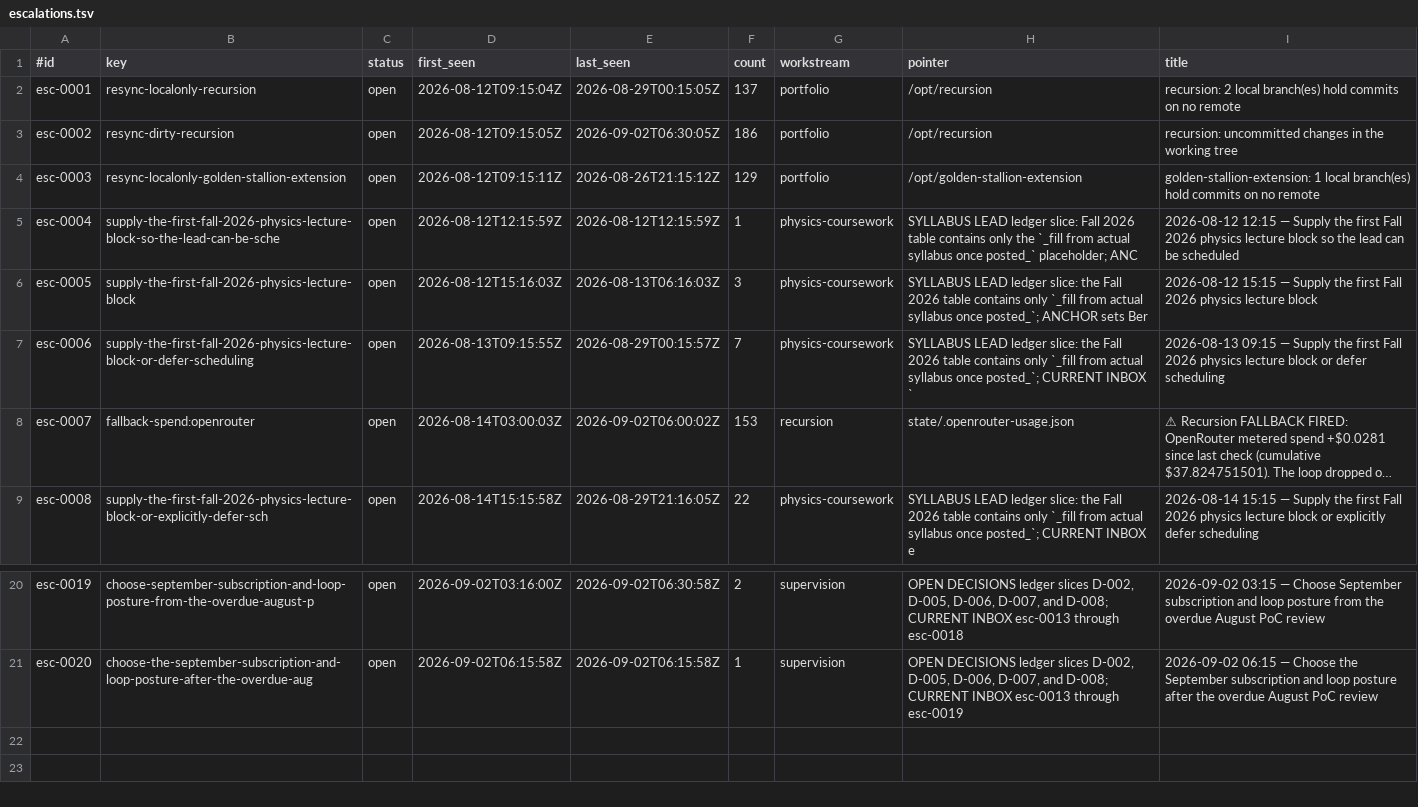
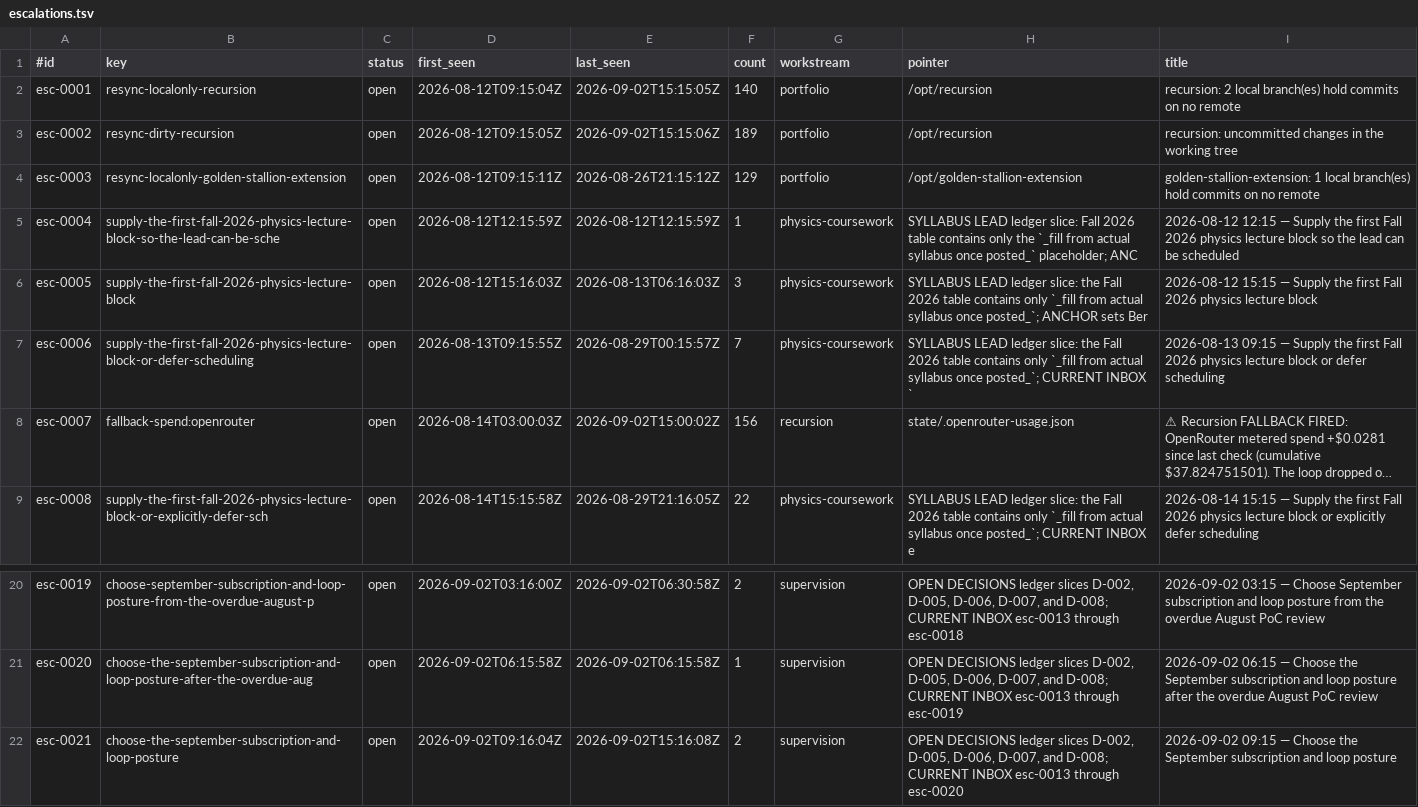
Before and after one commit to CSL-Laboratories/recursion, a TSV file: state/escalations.tsv, drawn as a sheet; only a part is shown, gaps mark what is left out; long unchanged cells end in …; the diff names each change by its address in the sheet, - before the commit and + after, or states it on an @@ line.

```diff
--- a/state/escalations.tsv
+++ b/state/escalations.tsv
-E2 (last_seen): 2026-08-29T00:15:05Z
+E2 (last_seen): 2026-09-02T15:15:05Z
-F2 (count): 137
+F2 (count): 140
-E3 (last_seen): 2026-09-02T06:30:05Z
+E3 (last_seen): 2026-09-02T15:15:06Z
-F3 (count): 186
+F3 (count): 189
-E8 (last_seen): 2026-09-02T06:00:02Z
+E8 (last_seen): 2026-09-02T15:00:02Z
-F8 (count): 153
+F8 (count): 156
+row 22: esc-0021 | choose-the-september-subscription-and-loop-posture | open | 2026-09-02T09:16:04Z | 2026-09-02T15:16:08Z | 2 | supervision | OPEN DECISIONS ledger slices D-002, D-005, D-006, D-007, and D-008; CURRENT INBOX esc-0013 through esc-0020 | 2026-09-02 09:15 — Choose the September subscription and loop posture
```
Also changed, not shown: 7 other files.
